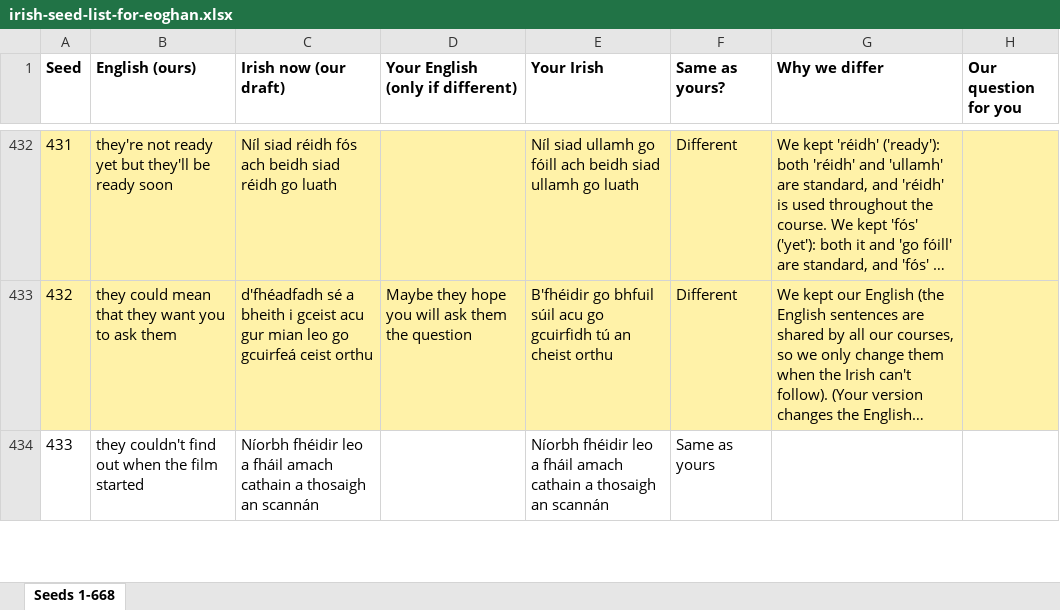
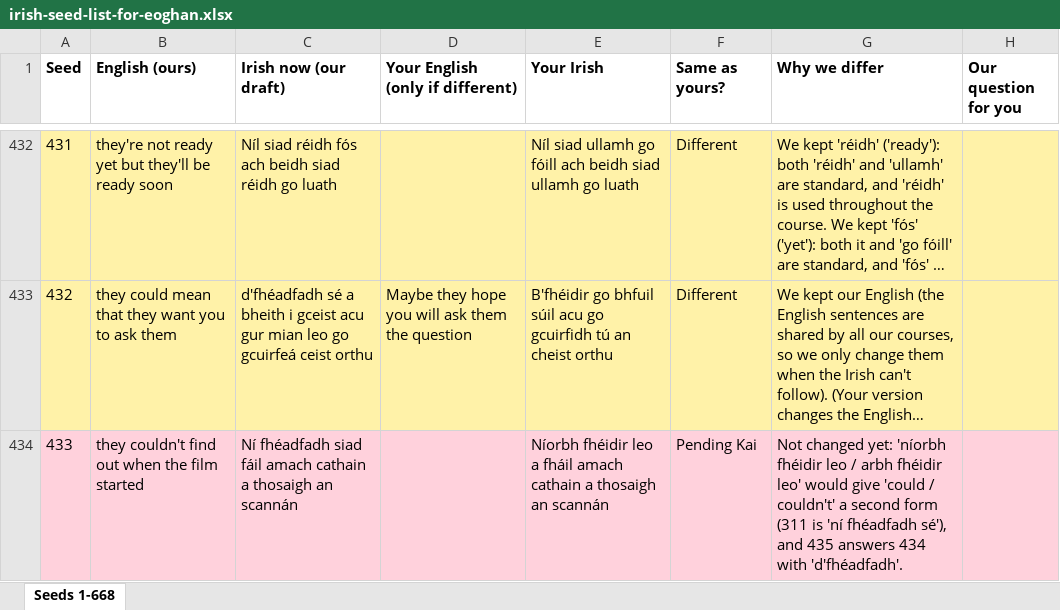
Before and after one commit to thomascassidyzm/ssi-dashboard-v7, an Excel workbook: ops/gle-v2-eoghan-seedlist/irish-seed-list-for-eoghan.xlsx, sheet Seeds 1-668, drawn as a sheet; only a part is shown, gaps mark what is left out; long unchanged cells end in …; values as stored, in another font and other column widths than the file's, no borders; the diff covers the shown part only; the diff names each change by its address in the sheet, - before the commit and + after, or states it on an @@ line.

```diff
--- a/ops/gle-v2-eoghan-seedlist/irish-seed-list-for-eoghan.xlsx (sheet Seeds 1-668)
+++ b/ops/gle-v2-eoghan-seedlist/irish-seed-list-for-eoghan.xlsx (sheet Seeds 1-668)
-A434:H434 fill: none
+A434:H434 fill: #FFD1DC
-C434 (Irish now (our draft)): Níorbh fhéidir leo a fháil amach cathain…
+C434 (Irish now (our draft)): Ní fhéadfadh siad fáil amach cathain…
-F434 (Same as yours?): Same as yours
+F434 (Same as yours?): Pending Kai
-G434 (Why we differ): (empty)
+G434 (Why we differ): Not changed yet: 'níorbh fhéidir leo / arbh fhéidir leo' would give 'could / couldn't' a second form (311 is 'ní fhéadfadh sé'), and 435 answers 434 with 'd'fhéadfadh'.
```
Also changed, not shown: 21 edited cells and cell formats elsewhere in this sheet, 8 other files.
